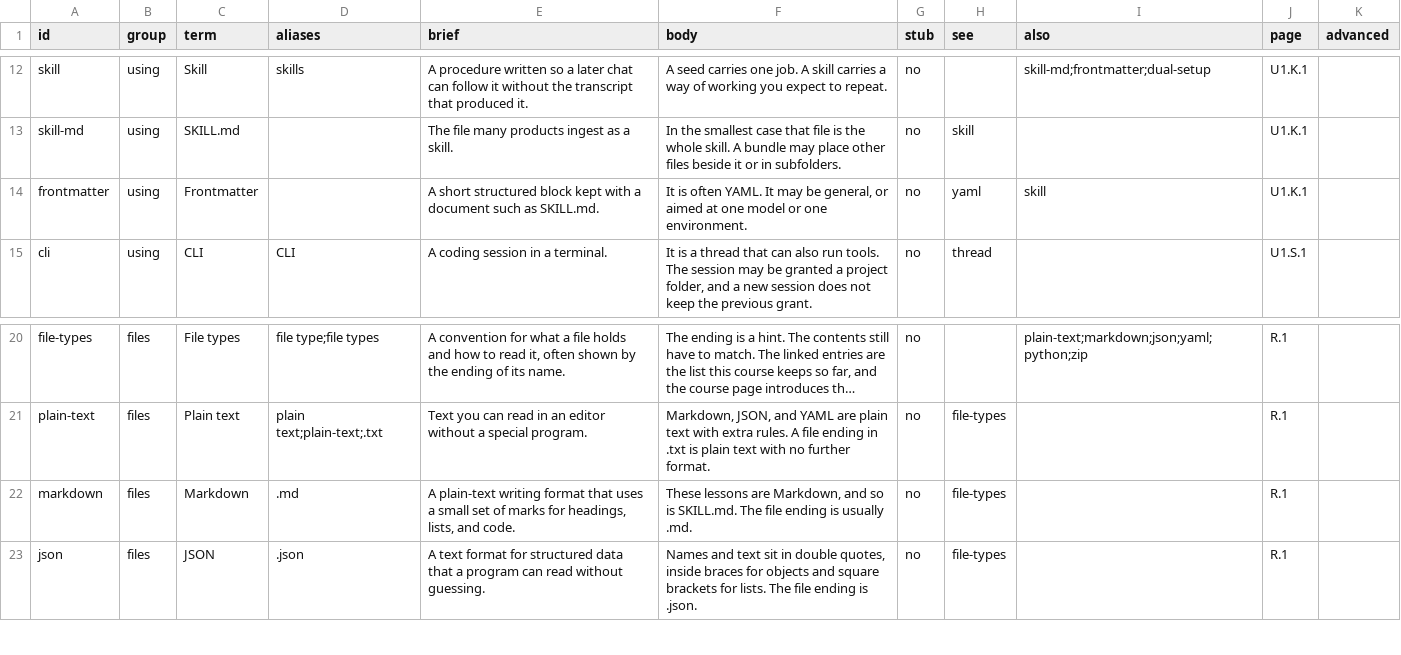
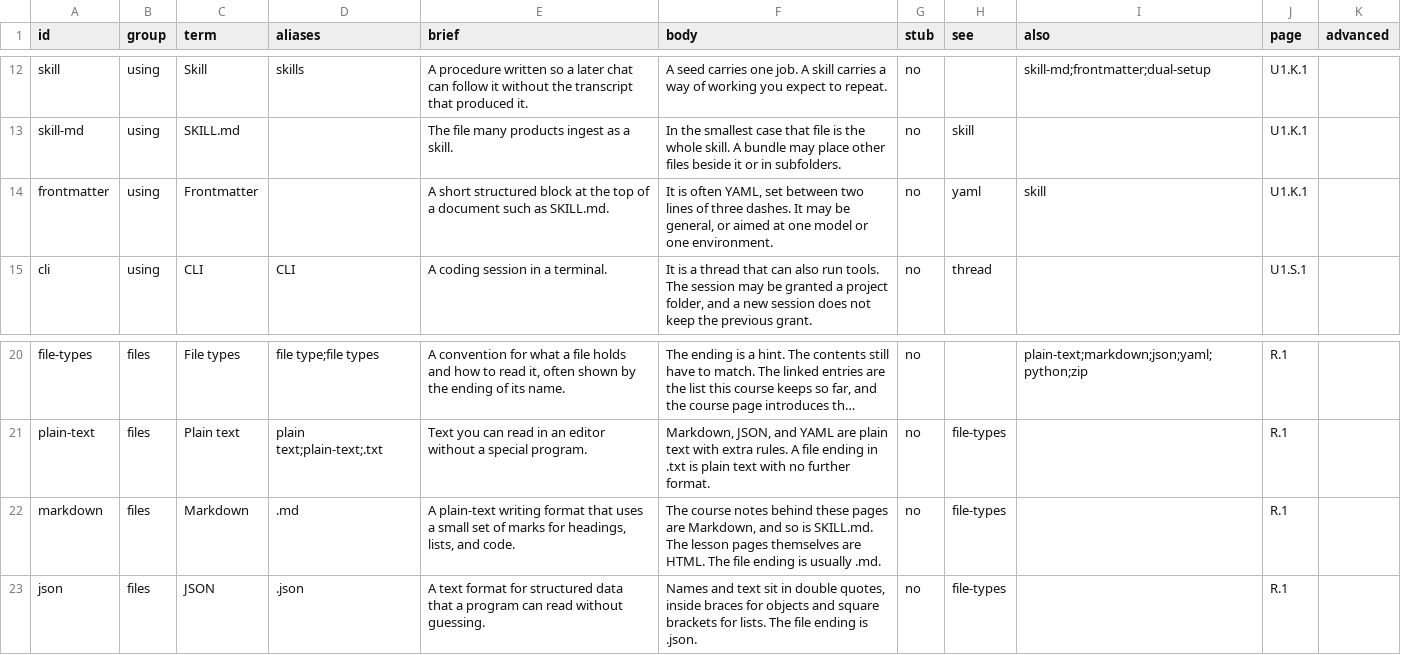
Before and after one commit to ai-course-pages/ai-course-pages.github.io, a TSV file: curriculum/glossary.tsv, drawn as a sheet; only a part is shown, gaps mark what is left out; long unchanged cells end in …; the diff names each change by its address in the sheet, - before the commit and + after, or states it on an @@ line.

Commit message:
Correct the Markdown and frontmatter wording, and date the pacing example.

```diff
--- a/curriculum/glossary.tsv
+++ b/curriculum/glossary.tsv
-E14 (brief): …structured block kept with a document…
+E14 (brief): …structured block at the top of a document…
-F14 (body): …is often YAML. It may…
+F14 (body): …is often YAML, set between two lines of three dashes. It may…
-F22 (body): These lessons are Markdown, and so is SKILL.md. The file…
+F22 (body): The course notes behind these pages are Markdown, and so is SKILL.md. The lesson pages themselves are HTML. The file…
```
Also changed, not shown: curriculum/freshness.tsv, 5 other files.
